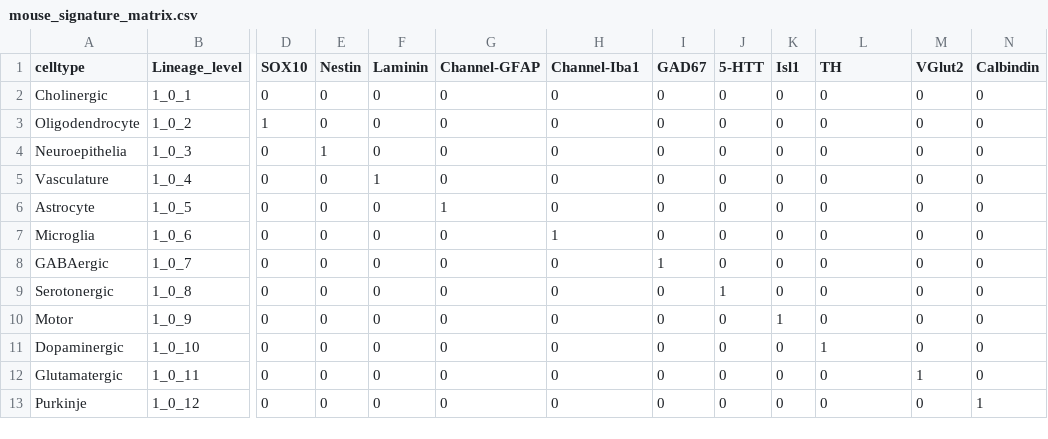
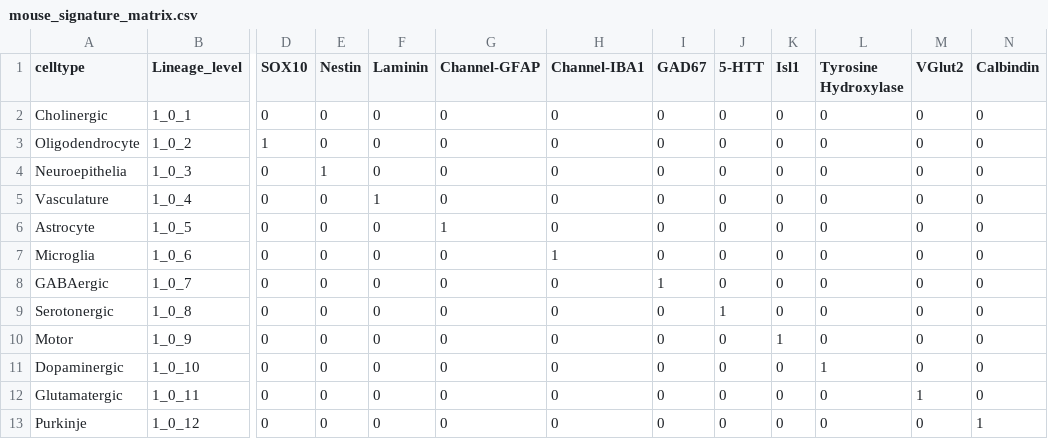
Before and after one commit to Nanostring-Biostats/CelestaSignatureLibrary, a CSV file: Mouse/mouse_signature_matrix.csv, drawn as a sheet; only a part is shown, gaps mark what is left out; the diff names each change by its address in the sheet, - before the commit and + after, or states it on an @@ line.

Commit message:
fix iba1 and th commercial names

```diff
--- a/Mouse/mouse_signature_matrix.csv
+++ b/Mouse/mouse_signature_matrix.csv
-H1: Channel-Iba1
+H1: Channel-IBA1
-L1: TH
+L1: Tyrosine Hydroxylase
```
